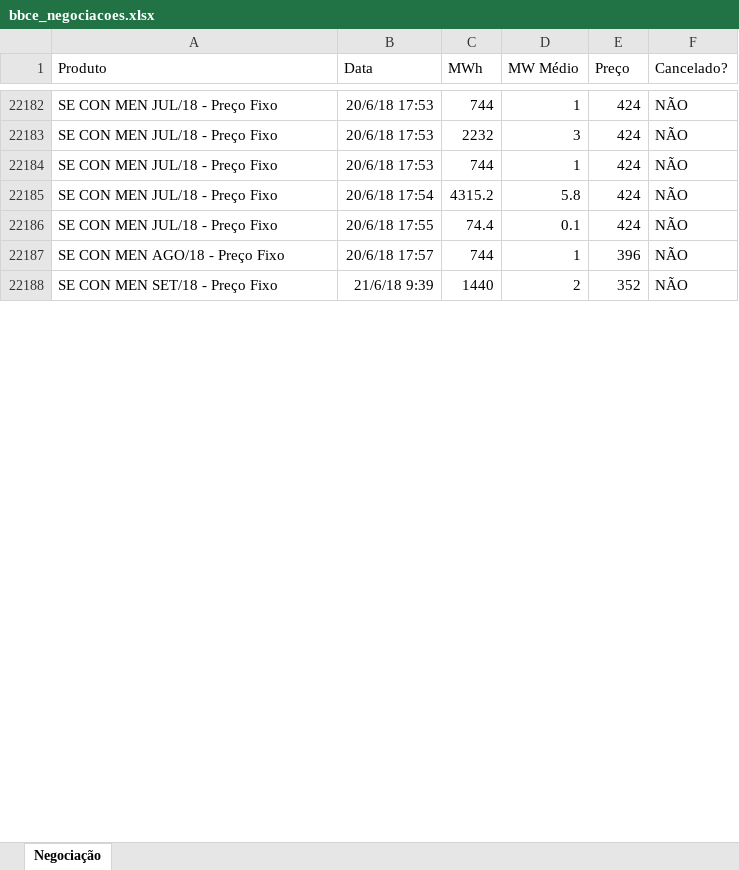
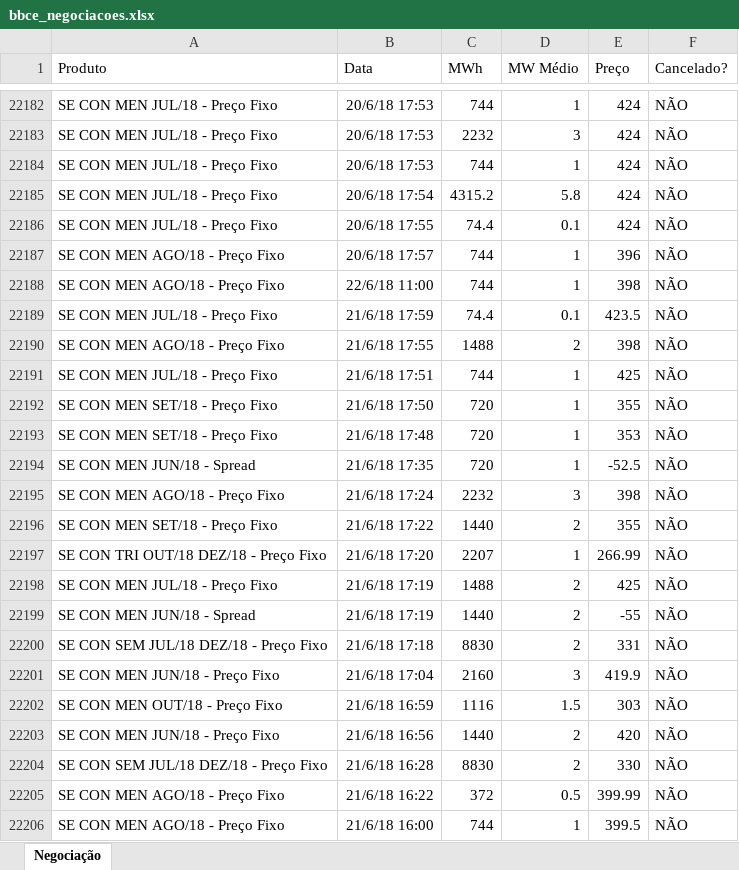
Before and after one commit to enexenergia/bbce_enex, an Excel workbook: bbce_negociacoes.xlsx, sheet Negociação, drawn as a sheet; only a part is shown, gaps mark what is left out; the shorter side is filled out with more unchanged rows; values as stored, in another font and other column widths than the file's, no borders; the diff covers the shown part only; the diff names each change by its address in the sheet, - before the commit and + after, or states it on an @@ line.

Commit message:
Add files via upload

```diff
--- a/bbce_negociacoes.xlsx (sheet Negociação)
+++ b/bbce_negociacoes.xlsx (sheet Negociação)
+row 22188: SE CON MEN AGO/18 - Preço Fixo | 22/6/18 11:00 | 744 | 1 | 398 | NÃO
+row 22189: SE CON MEN JUL/18 - Preço Fixo | 21/6/18 17:59 | 74.4 | 0.1 | 423.5 | NÃO
+row 22190: SE CON MEN AGO/18 - Preço Fixo | 21/6/18 17:55 | 1488 | 2 | 398 | NÃO
+row 22191: SE CON MEN JUL/18 - Preço Fixo | 21/6/18 17:51 | 744 | 1 | 425 | NÃO
+row 22192: SE CON MEN SET/18 - Preço Fixo | 21/6/18 17:50 | 720 | 1 | 355 | NÃO
+row 22193: SE CON MEN SET/18 - Preço Fixo | 21/6/18 17:48 | 720 | 1 | 353 | NÃO
+row 22194: SE CON MEN JUN/18 - Spread | 21/6/18 17:35 | 720 | 1 | -52.5 | NÃO
+row 22195: SE CON MEN AGO/18 - Preço Fixo | 21/6/18 17:24 | 2232 | 3 | 398 | NÃO
+row 22196: SE CON MEN SET/18 - Preço Fixo | 21/6/18 17:22 | 1440 | 2 | 355 | NÃO
+row 22197: SE CON TRI OUT/18 DEZ/18 - Preço Fixo | 21/6/18 17:20 | 2207 | 1 | 266.99 | NÃO
+row 22198: SE CON MEN JUL/18 - Preço Fixo | 21/6/18 17:19 | 1488 | 2 | 425 | NÃO
+row 22199: SE CON MEN JUN/18 - Spread | 21/6/18 17:19 | 1440 | 2 | -55 | NÃO
+row 22200: SE CON SEM JUL/18 DEZ/18 - Preço Fixo | 21/6/18 17:18 | 8830 | 2 | 331 | NÃO
+row 22201: SE CON MEN JUN/18 - Preço Fixo | 21/6/18 17:04 | 2160 | 3 | 419.9 | NÃO
+row 22202: SE CON MEN OUT/18 - Preço Fixo | 21/6/18 16:59 | 1116 | 1.5 | 303 | NÃO
+row 22203: SE CON MEN JUN/18 - Preço Fixo | 21/6/18 16:56 | 1440 | 2 | 420 | NÃO
+row 22204: SE CON SEM JUL/18 DEZ/18 - Preço Fixo | 21/6/18 16:28 | 8830 | 2 | 330 | NÃO
+row 22205: SE CON MEN AGO/18 - Preço Fixo | 21/6/18 16:22 | 372 | 0.5 | 399.99 | NÃO
+row 22206: SE CON MEN AGO/18 - Preço Fixo | 21/6/18 16:00 | 744 | 1 | 399.5 | NÃO
```
Also changed, not shown: 57 added rows and 2 moved rows elsewhere in this sheet.
